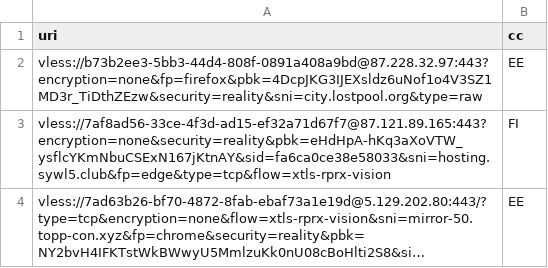
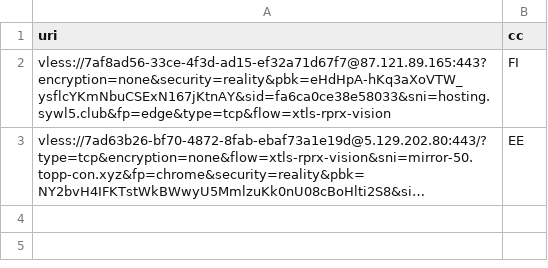
Before and after one commit to grisha-seleznev/free-vless-keys-russia, a CSV file: stage/polymarket.csv, drawn as a sheet; long unchanged cells end in ….

Commit message:
🇷🇺 Проверка из РФ: 16 ключей, Polymarket 2 (20.11.2026 05:23 МСК)

```diff
--- a/stage/polymarket.csv
+++ b/stage/polymarket.csv
@@ -1,3 +1,2 @@
 uri,cc
-vless://b73b2ee3-5bb3-44d4-808f-0891a408a9bd@87.228.32.97:443?encryption=none&fp=firefox&pbk=4DcpJKG3IJEXsldz6uNof1o4V3SZ1MD3r_TiDthZEzw&security=reality&sni=city.lostpool.org&type=raw,EE
 vless://7af8ad56-33ce-4f3d-ad15-ef32a71d67f7@87.121.89.165:443?encryption=none&security=reality&pbk=eHdHpA-hKq3aXoVTW_ysflcYKmNbuCSExN167jKtnAY&sid=fa6ca0ce38e58033&sni=hosting.sywl5.club&fp=edge&type=tcp&flow=xtls-rprx-vision,FI
```
Also changed, not shown: stage/checked.csv, 56 other files.
